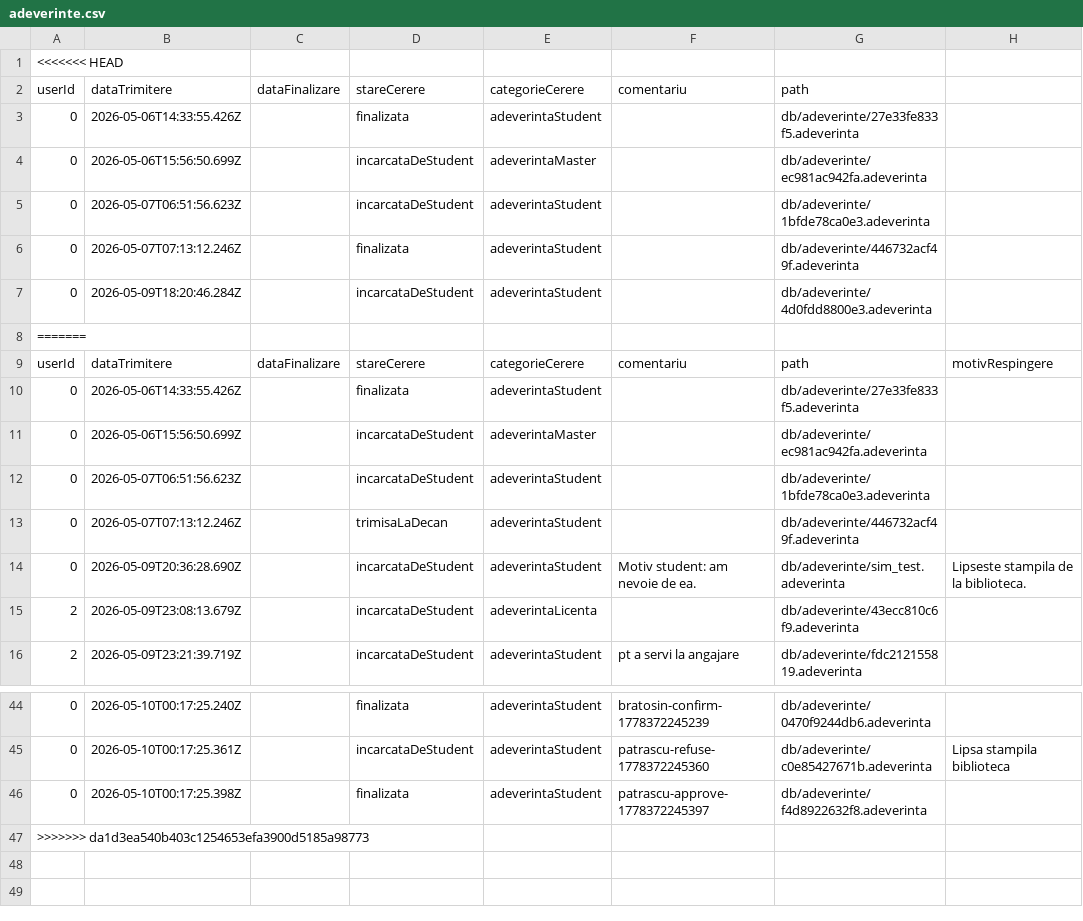
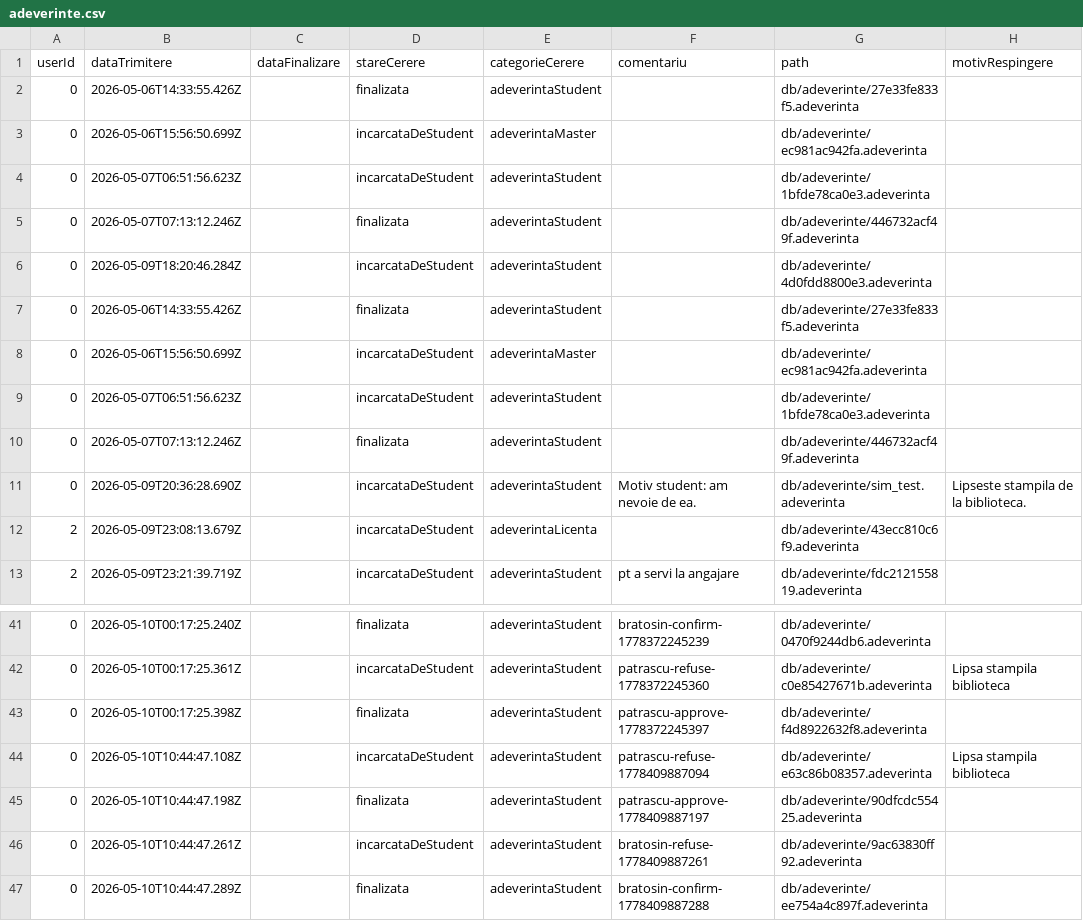
Before and after one commit to a-bratosin/ISP-Gestionare-Adeverinte, a CSV file: db/adeverinte.csv, drawn as a sheet; only a part is shown, gaps mark what is left out; removed rows and columns are numbered as before the commit, all else as after; the diff names each change by its address in the sheet, - before the commit and + after, or states it on an @@ line.

```diff
--- a/db/adeverinte.csv
+++ b/db/adeverinte.csv
-row 1: <<<<<<< HEAD
-H1: (empty)
+H1: motivRespingere
-row 8: =======
-row 9: userId | dataTrimitere | dataFinalizare | stareCerere | categorieCerere | comentariu | path | motivRespingere
-D10 (stareCerere): trimisaLaDecan
+D10 (stareCerere): finalizata
-row 47: >>>>>>> da1d3ea540b403c1254653efa3900d5185a98773
+row 44: 0 | 2026-05-10T10:44:47.108Z |  | incarcataDeStudent | adeverintaStudent | patrascu-refuse-1778409887094 | db/adeverinte/e63c86b08357.adeverinta | Lipsa stampila biblioteca
+row 45: 0 | 2026-05-10T10:44:47.198Z |  | finalizata | adeverintaStudent | patrascu-approve-1778409887197 | db/adeverinte/90dfcdc55425.adeverinta
+row 46: 0 | 2026-05-10T10:44:47.261Z |  | incarcataDeStudent | adeverintaStudent | bratosin-refuse-1778409887261 | db/adeverinte/9ac63830ff92.adeverinta
+row 47: 0 | 2026-05-10T10:44:47.289Z |  | finalizata | adeverintaStudent | bratosin-confirm-1778409887288 | db/adeverinte/ee754a4c897f.adeverinta
```
Also changed, not shown: 4 other files.
